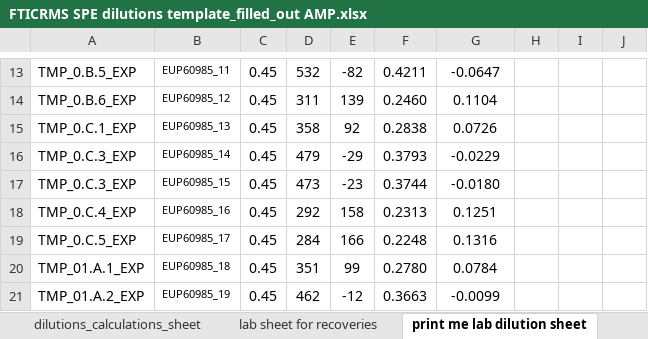
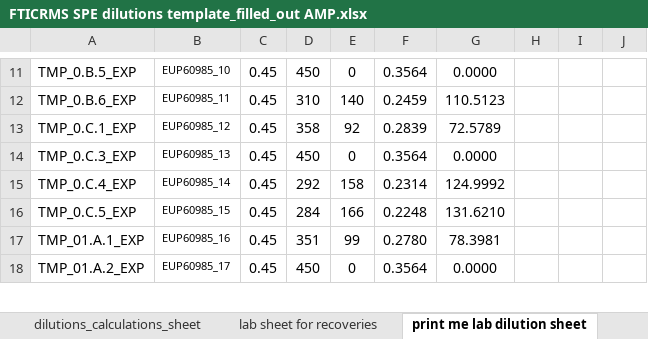
Before and after one commit to COMPASS-DOE/tempest_ionic_strength, an Excel workbook: SPE/FTICRMS SPE dilutions template_filled_out AMP.xlsx, sheet print me lab dilution sheet, drawn as a sheet; only a part is shown, gaps mark what is left out; values as stored, in another font and other column widths than the file's, no borders; removed rows and columns are numbered as before the commit, all else as after; the diff covers the shown part only; the diff names each change by its address in the sheet, - before the commit and + after, or states it on an @@ line.

```diff
--- a/SPE/FTICRMS SPE dilutions template_filled_out AMP.xlsx (sheet print me lab dilution sheet)
+++ b/SPE/FTICRMS SPE dilutions template_filled_out AMP.xlsx (sheet print me lab dilution sheet)
-B11: EUP60985_11
+B11: EUP60985_10
-D11: 532
+D11: 450
-E11: -82
+E11: 0
-F11: 0.4211
+F11: 0.3564
-G11: -0.0647
+G11: 0.0000
-B12: EUP60985_12
+B12: EUP60985_11
-D12: 311
+D12: 310
-E12: 139
+E12: 140
-F12: 0.2460
+F12: 0.2459
-G12: 0.1104
+G12: 110.5123
-B13: EUP60985_13
+B13: EUP60985_12
-F13: 0.2838
+F13: 0.2839
-G13: 0.0726
+G13: 72.5789
-B14: EUP60985_14
+B14: EUP60985_13
-D14: 479
+D14: 450
-E14: -29
+E14: 0
-F14: 0.3793
+F14: 0.3564
-G14: -0.0229
+G14: 0.0000
-row 17: TMP_0.C.3_EXP | EUP60985_15 | 0.45 | 473 | -23 | 0.3744 | -0.0180
-B15: EUP60985_16
+B15: EUP60985_14
-F15: 0.2313
+F15: 0.2314
-G15: 0.1251
+G15: 124.9992
-B16: EUP60985_17
+B16: EUP60985_15
-G16: 0.1316
+G16: 131.6210
-B17: EUP60985_18
+B17: EUP60985_16
-G17: 0.0784
+G17: 78.3981
-B18: EUP60985_19
+B18: EUP60985_17
-D18: 462
+D18: 450
-E18: -12
+E18: 0
-F18: 0.3663
+F18: 0.3564
-G18: -0.0099
+G18: 0.0000
```
Also changed, not shown: 19 added rows, 18 removed rows and 236 edited cells elsewhere in this sheet, sheet dilutions_calculations_sheet, formulas that keep their value, Data/DOC/20240201_Readme_NPOC_COMPASS_TEMPEST_EXP_DOC_RECOVERY_Set2.xlsx, SPE/Metadata/TMP_EXP_recovery_actual_OO_CO.xlsx, 11 other files.
